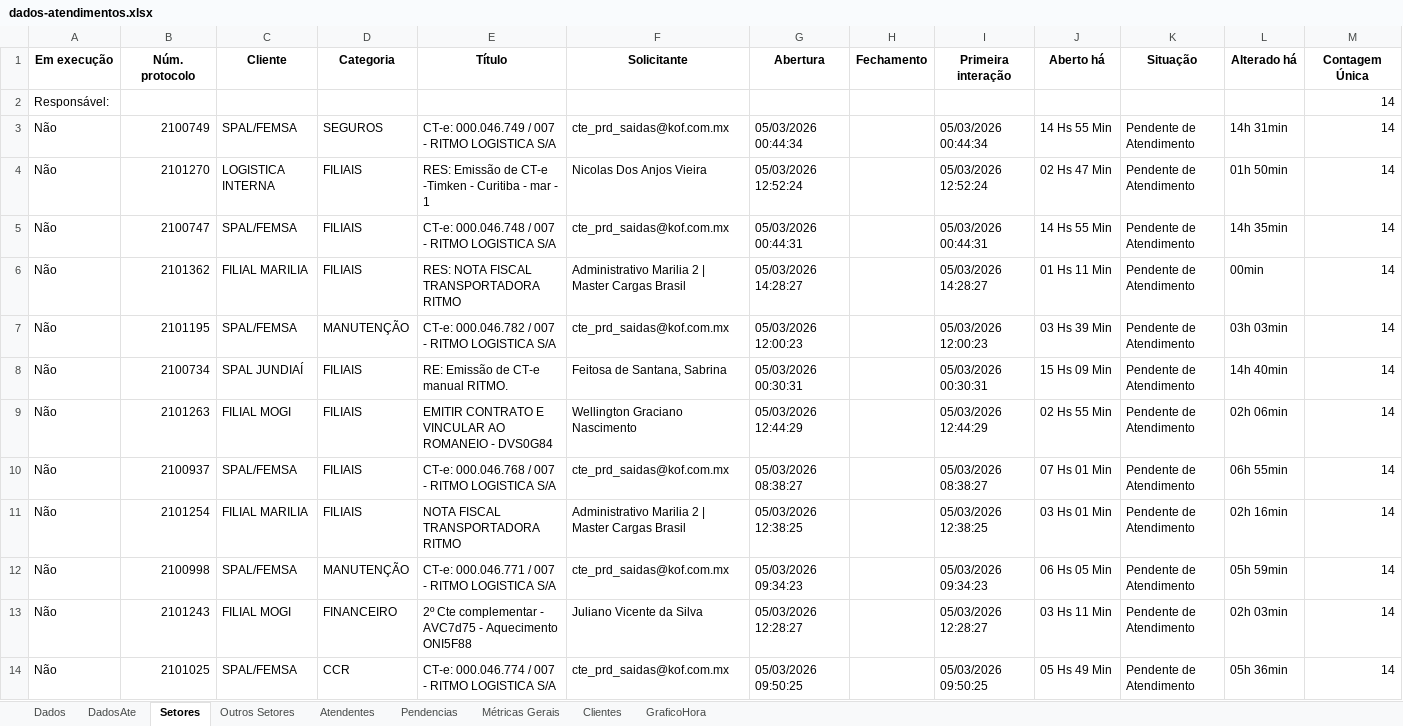
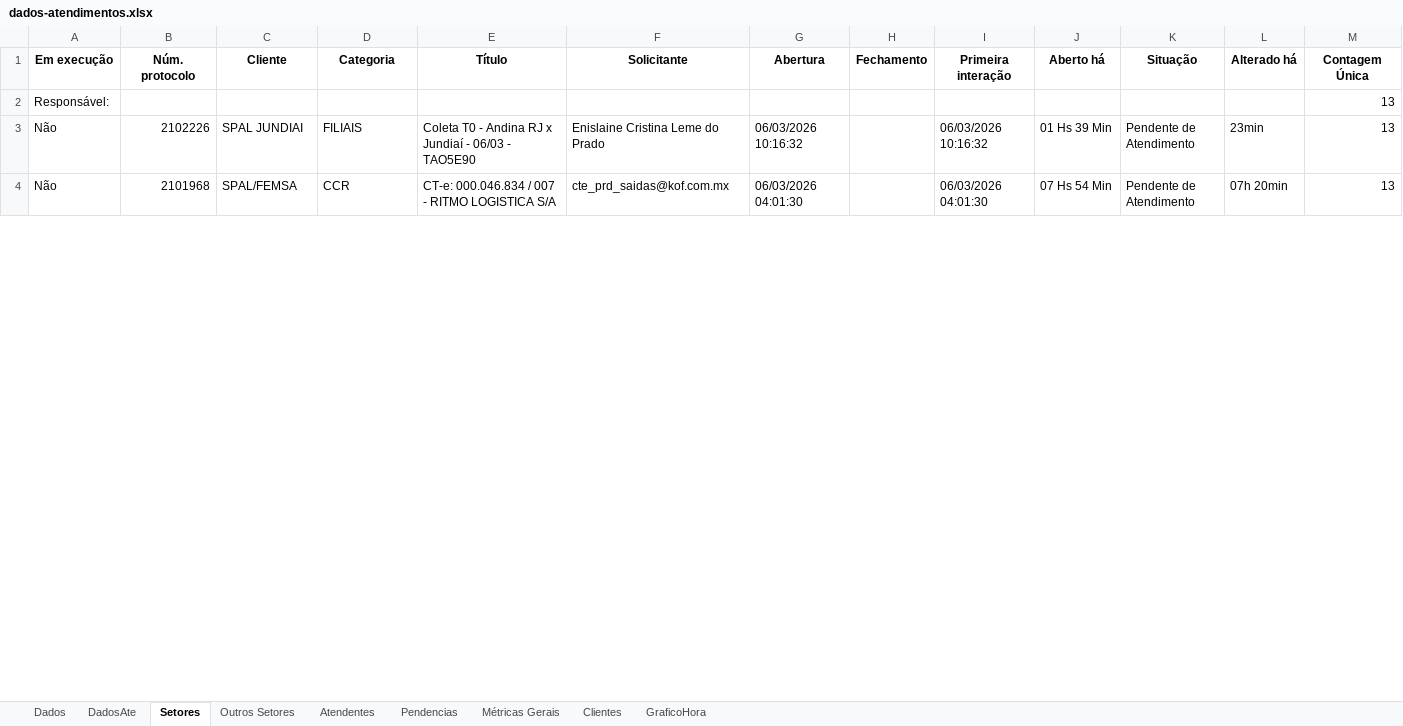
Before and after one commit to GabrielSilvaRit/Excel-painel, an Excel workbook: dados-atendimentos.xlsx, sheet Setores, drawn as a sheet; only a part is shown; values as stored, in another font and other column widths than the file's, no borders; removed rows and columns are numbered as before the commit, all else as after; the diff covers the shown part only; the diff names each change by its address in the sheet, - before the commit and + after, or states it on an @@ line.

```diff
--- a/dados-atendimentos.xlsx (sheet Setores)
+++ b/dados-atendimentos.xlsx (sheet Setores)
-M2 (Contagem Única): 14
+M2 (Contagem Única): 13
-row 3: Não | 2100749 | SPAL/FEMSA | SEGUROS | CT-e: 000.046.749 / 007 - RITMO LOGISTICA S/A | cte_prd_saidas@kof.com.mx | 05/03/2026 00:44:34 |  | 05/03/2026 00:44:34 | 14 Hs 55 Min | Pendente de Atendimento | 14h 31min | 14
-row 4: Não | 2101270 | LOGISTICA INTERNA | FILIAIS | RES: Emissão de CT-e -Timken - Curitiba - mar - 1 | Nicolas Dos Anjos Vieira | 05/03/2026 12:52:24 |  | 05/03/2026 12:52:24 | 02 Hs 47 Min | Pendente de Atendimento | 01h 50min | 14
-row 5: Não | 2100747 | SPAL/FEMSA | FILIAIS | CT-e: 000.046.748 / 007 - RITMO LOGISTICA S/A | cte_prd_saidas@kof.com.mx | 05/03/2026 00:44:31 |  | 05/03/2026 00:44:31 | 14 Hs 55 Min | Pendente de Atendimento | 14h 35min | 14
-row 6: Não | 2101362 | FILIAL MARILIA | FILIAIS | RES: NOTA FISCAL TRANSPORTADORA RITMO | Administrativo Marilia 2 | Master Cargas Brasil | 05/03/2026 14:28:27 |  | 05/03/2026 14:28:27 | 01 Hs 11 Min | Pendente de Atendimento | 00min | 14
-row 7: Não | 2101195 | SPAL/FEMSA | MANUTENÇÃO | CT-e: 000.046.782 / 007 - RITMO LOGISTICA S/A | cte_prd_saidas@kof.com.mx | 05/03/2026 12:00:23 |  | 05/03/2026 12:00:23 | 03 Hs 39 Min | Pendente de Atendimento | 03h 03min | 14
-B3 (Núm. protocolo): 2100734
+B3 (Núm. protocolo): 2102226
-C3 (Cliente): SPAL JUNDIAÍ
+C3 (Cliente): SPAL JUNDIAI
-E3 (Título): RE: Emissão de CT-e manual RITMO.
+E3 (Título): Coleta T0 - Andina RJ x Jundiaí - 06/03 - TAO5E90
-F3 (Solicitante): Feitosa de Santana, Sabrina
+F3 (Solicitante): Enislaine Cristina Leme do Prado
-G3 (Abertura): 05/03/2026 00:30:31
+G3 (Abertura): 06/03/2026 10:16:32
-I3 (Primeira interação): 05/03/2026 00:30:31
+I3 (Primeira interação): 06/03/2026 10:16:32
-J3 (Aberto há): 15 Hs 09 Min
+J3 (Aberto há): 01 Hs 39 Min
-L3 (Alterado há): 14h 40min
+L3 (Alterado há): 23min
-M3 (Contagem Única): 14
+M3 (Contagem Única): 13
-row 9: Não | 2101263 | FILIAL MOGI | FILIAIS | EMITIR CONTRATO E VINCULAR AO ROMANEIO - DVS0G84 | Wellington Graciano Nascimento | 05/03/2026 12:44:29 |  | 05/03/2026 12:44:29 | 02 Hs 55 Min | Pendente de Atendimento | 02h 06min | 14
-row 10: Não | 2100937 | SPAL/FEMSA | FILIAIS | CT-e: 000.046.768 / 007 - RITMO LOGISTICA S/A | cte_prd_saidas@kof.com.mx | 05/03/2026 08:38:27 |  | 05/03/2026 08:38:27 | 07 Hs 01 Min | Pendente de Atendimento | 06h 55min | 14
-row 11: Não | 2101254 | FILIAL MARILIA | FILIAIS | NOTA FISCAL TRANSPORTADORA RITMO | Administrativo Marilia 2 | Master Cargas Brasil | 05/03/2026 12:38:25 |  | 05/03/2026 12:38:25 | 03 Hs 01 Min | Pendente de Atendimento | 02h 16min | 14
-row 12: Não | 2100998 | SPAL/FEMSA | MANUTENÇÃO | CT-e: 000.046.771 / 007 - RITMO LOGISTICA S/A | cte_prd_saidas@kof.com.mx | 05/03/2026 09:34:23 |  | 05/03/2026 09:34:23 | 06 Hs 05 Min | Pendente de Atendimento | 05h 59min | 14
-row 13: Não | 2101243 | FILIAL MOGI | FINANCEIRO | 2º Cte complementar - AVC7d75 - Aquecimento ONI5F88 | Juliano Vicente da Silva | 05/03/2026 12:28:27 |  | 05/03/2026 12:28:27 | 03 Hs 11 Min | Pendente de Atendimento | 02h 03min | 14
-B4 (Núm. protocolo): 2101025
+B4 (Núm. protocolo): 2101968
-E4 (Título): CT-e: 000.046.774 / 007 - RITMO LOGISTICA S/A
+E4 (Título): CT-e: 000.046.834 / 007 - RITMO LOGISTICA S/A
-G4 (Abertura): 05/03/2026 09:50:25
+G4 (Abertura): 06/03/2026 04:01:30
-I4 (Primeira interação): 05/03/2026 09:50:25
+I4 (Primeira interação): 06/03/2026 04:01:30
-J4 (Aberto há): 05 Hs 49 Min
+J4 (Aberto há): 07 Hs 54 Min
-L4 (Alterado há): 05h 36min
+L4 (Alterado há): 07h 20min
-M4 (Contagem Única): 14
+M4 (Contagem Única): 13
```
Also changed, not shown: 21 added rows, 30 removed rows and 60 edited cells elsewhere in this sheet, sheet Dados, sheet DadosAte, sheet Atendentes, sheet Pendencias, sheet GraficoHora, sheet Métricas Gerais, 2 more sheets.
